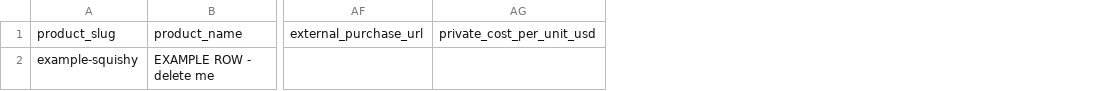
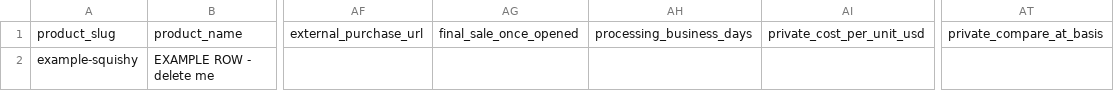
Before and after one commit to test23780460/FunkSquish, a CSV file: templates/catalog-template.csv, drawn as a sheet; only a part is shown, gaps mark what is left out; the diff names each change by its address in the sheet, - before the commit and + after, or states it on an @@ line.

```diff
--- a/templates/catalog-template.csv
+++ b/templates/catalog-template.csv
+column AG, row 1: final_sale_once_opened
+column AH, row 1: processing_business_days
+column AT, row 1: private_compare_at_basis
```
Also changed, not shown: 34 other files.
